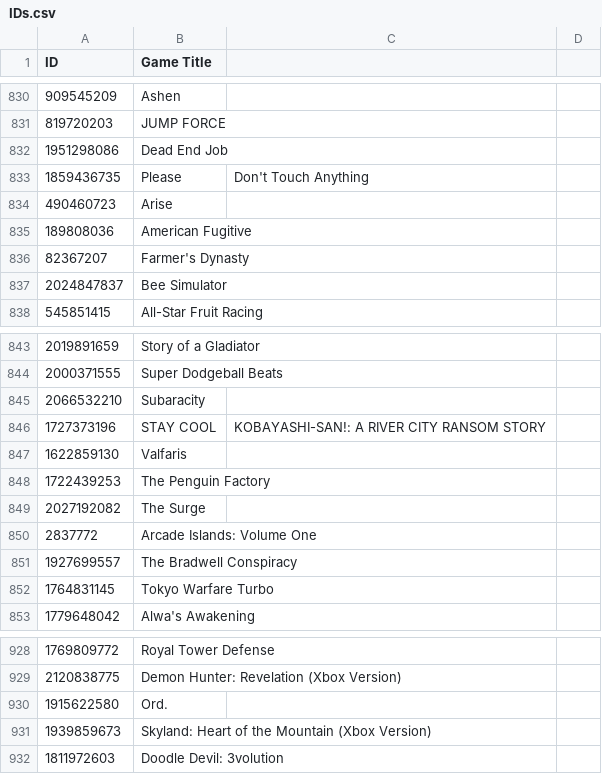
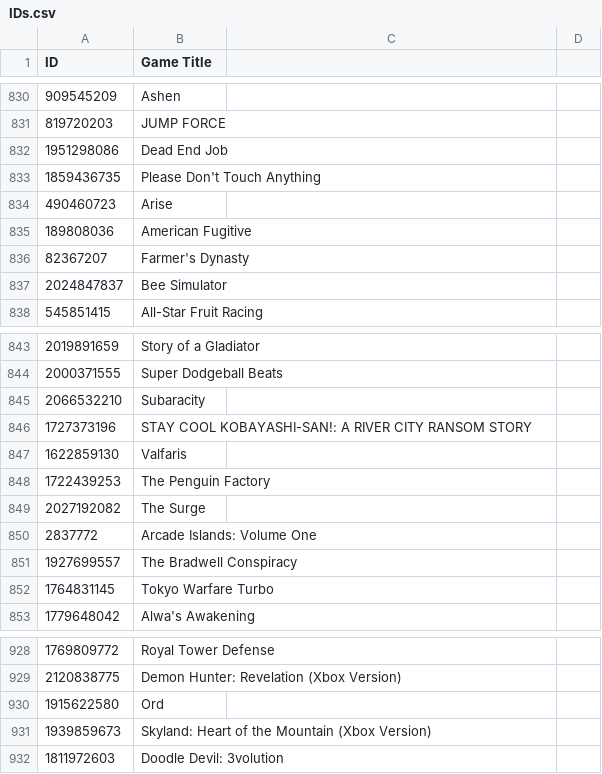
Before and after one commit to ItsLogic/Xbox-TitleIDs, a CSV file: IDs.csv, drawn as a sheet; only a part is shown, gaps mark what is left out.

Commit message:
Update IDs.csv

```diff
--- a/IDs.csv
+++ b/IDs.csv
@@ -832,3 +832,3 @@ ID,Game Title
 1951298086,Dead End Job
-1859436735,Please, Don't Touch Anything
+1859436735,Please Don't Touch Anything
 490460723,Arise
@@ -845,3 +845,3 @@ ID,Game Title
 2066532210,Subaracity
-1727373196,STAY COOL, KOBAYASHI-SAN!: A RIVER CITY RANSOM STORY
+1727373196,STAY COOL KOBAYASHI-SAN!: A RIVER CITY RANSOM STORY
 1622859130,Valfaris
@@ -929,3 +929,3 @@ ID,Game Title
 2120838775,Demon Hunter: Revelation (Xbox Version)
-1915622580,Ord.
+1915622580,Ord
 1939859673,Skyland: Heart of the Mountain (Xbox Version)
```
